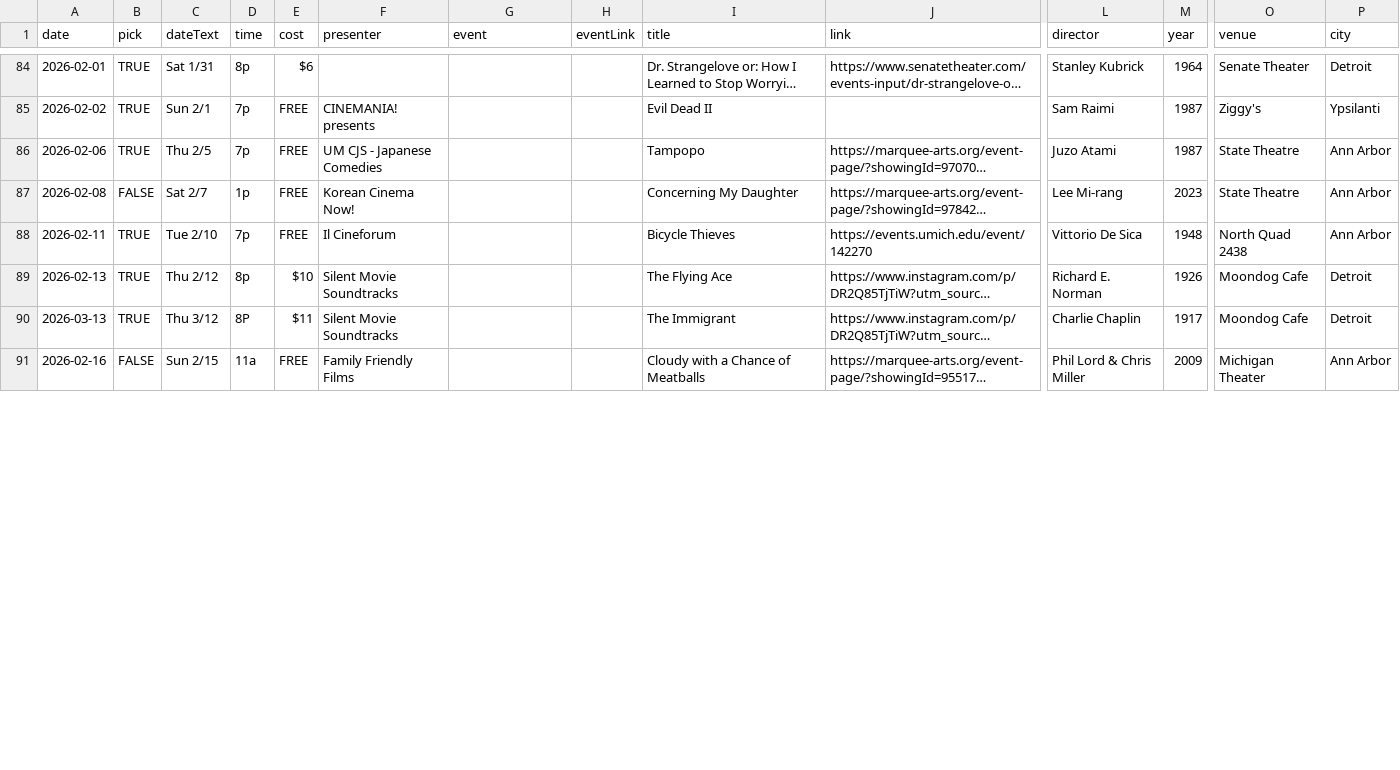
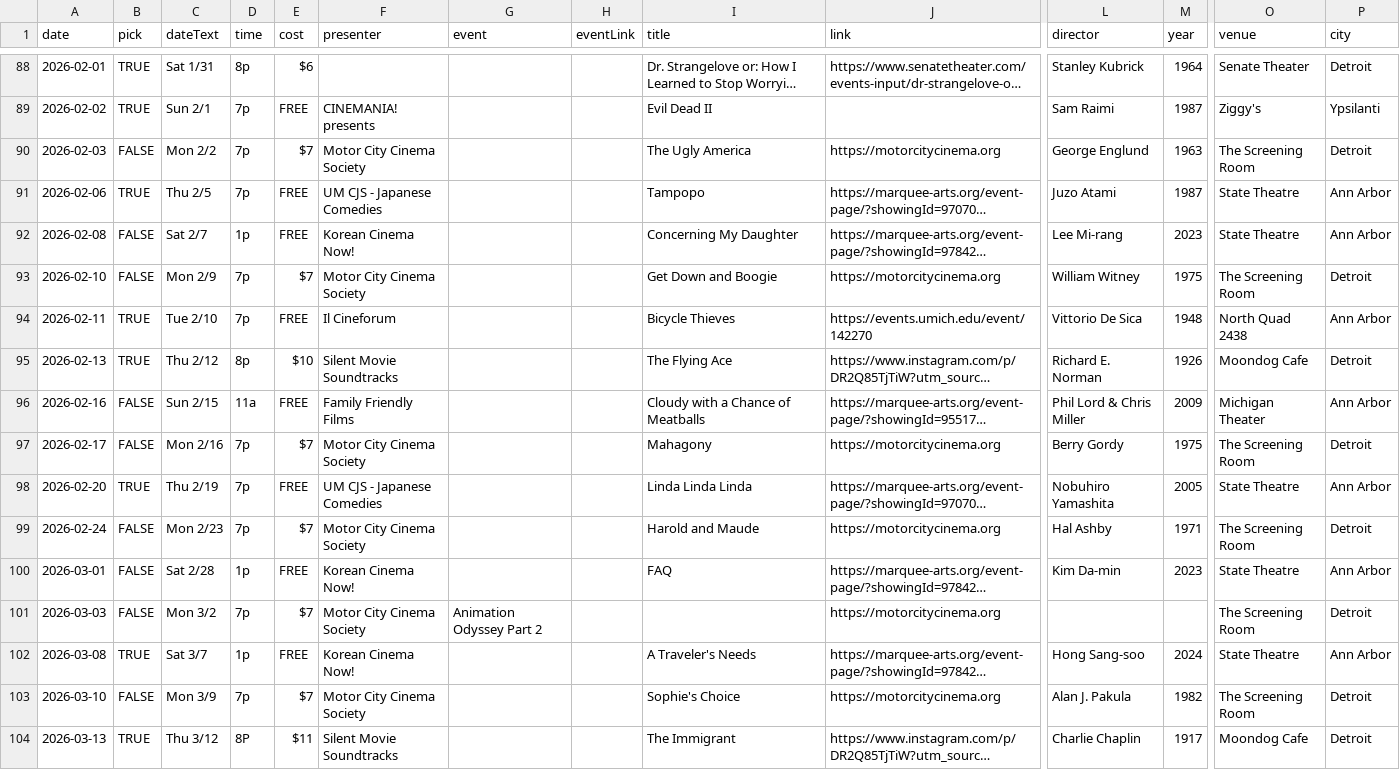
Before and after one commit to ypsijav/ypsijav.github.io, a CSV file: listings.csv, drawn as a sheet; only a part is shown, gaps mark what is left out; long unchanged cells end in …; rows hold the shown columns only; the diff covers the shown part only; the diff names each change by its address in the sheet, - before the commit and + after, or states it on an @@ line.

Commit message:
Add files via upload

```diff
--- a/listings.csv
+++ b/listings.csv
+row 90: 2026-02-03 | FALSE | Mon 2/2 | 7p | $7 | Motor City Cinema Society |  |  | The Ugly America | https://motorcitycinema.org | George Englund | 1963 | The Screening Room | Detroit
+row 93: 2026-02-10 | FALSE | Mon 2/9 | 7p | $7 | Motor City Cinema Society |  |  | Get Down and Boogie | https://motorcitycinema.org | William Witney | 1975 | The Screening Room | Detroit
@@ row 91 moved to row 96: 2026-02-16 @@
+row 97: 2026-02-17 | FALSE | Mon 2/16 | 7p | $7 | Motor City Cinema Society |  |  | Mahagony | https://motorcitycinema.org | Berry Gordy | 1975 | The Screening Room | Detroit
@@ row 92 moved to row 98: 2026-02-20 @@
+row 99: 2026-02-24 | FALSE | Mon 2/23 | 7p | $7 | Motor City Cinema Society |  |  | Harold and Maude | https://motorcitycinema.org | Hal Ashby | 1971 | The Screening Room | Detroit
@@ row 93 moved to row 100: 2026-03-01 @@
+row 101: 2026-03-03 | FALSE | Mon 3/2 | 7p | $7 | Motor City Cinema Society | Animation Odyssey Part 2 |  |  | https://motorcitycinema.org |  |  | The Screening Room | Detroit
@@ row 94 moved to row 102: 2026-03-08 @@
+row 103: 2026-03-10 | FALSE | Mon 3/9 | 7p | $7 | Motor City Cinema Society |  |  | Sophie's Choice | https://motorcitycinema.org | Alan J. Pakula | 1982 | The Screening Room | Detroit
```
Also changed, not shown: 9 added rows and 2 moved rows elsewhere in this file.
